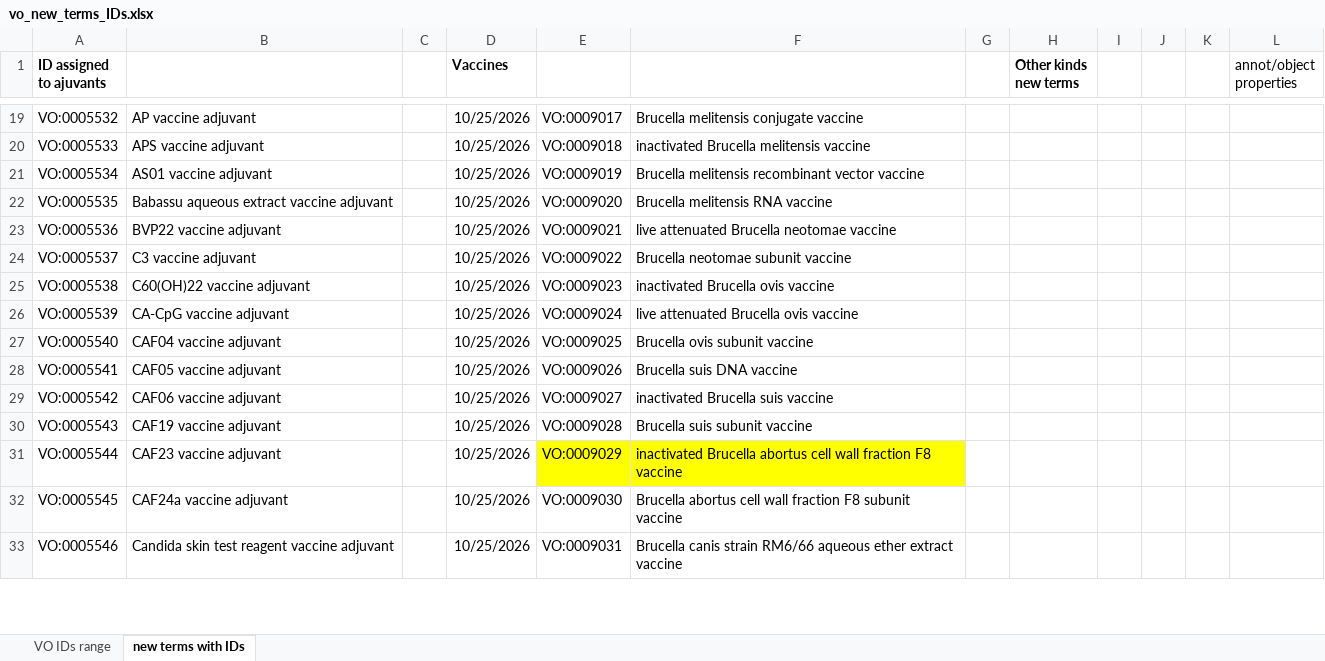
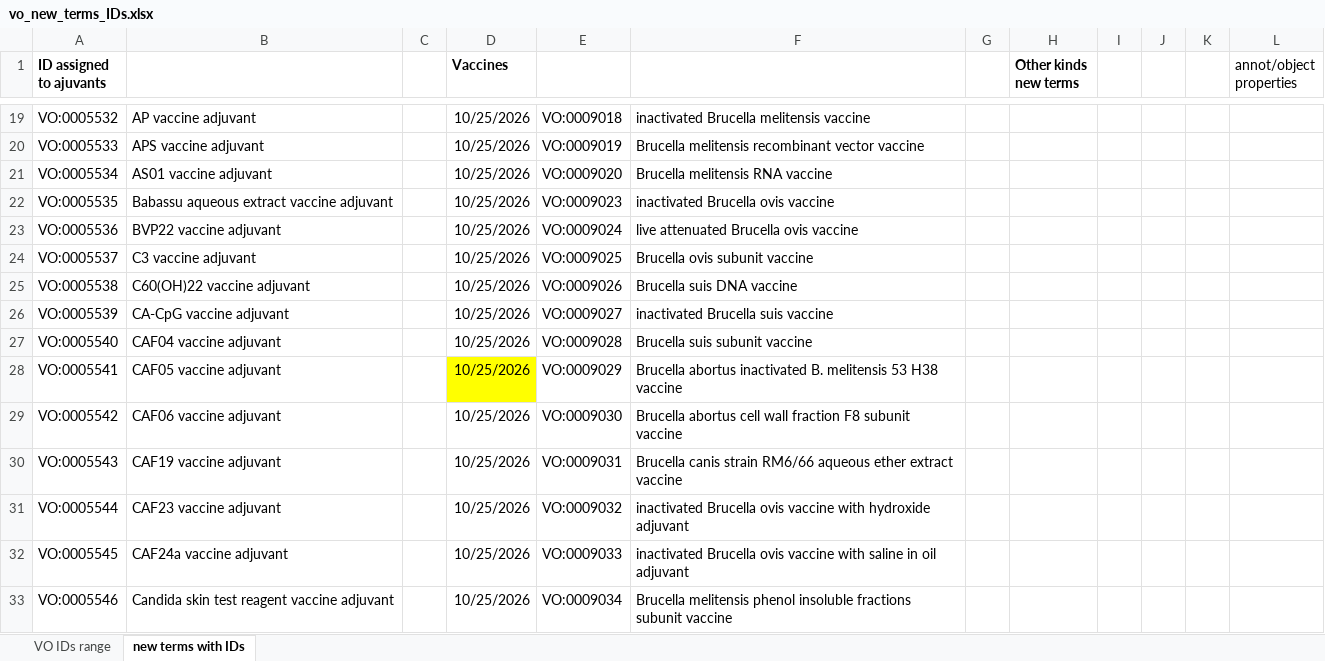
Before and after one commit to vaccineontology/VO, an Excel workbook: src/vo_new_terms_IDs.xlsx, sheet new terms with IDs, drawn as a sheet; only a part is shown, gaps mark what is left out; values as stored, in another font and other column widths than the file's, no borders; the diff covers the shown part only; the diff names each change by its address in the sheet, - before the commit and + after, or states it on an @@ line.

Commit message:
updata Brucella vaccines

```diff
--- a/src/vo_new_terms_IDs.xlsx (sheet new terms with IDs)
+++ b/src/vo_new_terms_IDs.xlsx (sheet new terms with IDs)
-E19: VO:0009017
+E19: VO:0009018
-F19: Brucella melitensis conjugate vaccine
+F19: inactivated Brucella melitensis vaccine
-E20: VO:0009018
+E20: VO:0009019
-F20: inactivated Brucella melitensis vaccine
+F20: Brucella melitensis recombinant vector vaccine
-E21: VO:0009019
+E21: VO:0009020
-F21: Brucella melitensis recombinant vector vaccine
+F21: Brucella melitensis RNA vaccine
-E22: VO:0009020
+E22: VO:0009023
-F22: Brucella melitensis RNA vaccine
+F22: inactivated Brucella ovis vaccine
-E23: VO:0009021
+E23: VO:0009024
-F23: live attenuated Brucella neotomae vaccine
+F23: live attenuated Brucella ovis vaccine
-E24: VO:0009022
+E24: VO:0009025
-F24: Brucella neotomae subunit vaccine
+F24: Brucella ovis subunit vaccine
-E25: VO:0009023
+E25: VO:0009026
-F25: inactivated Brucella ovis vaccine
+F25: Brucella suis DNA vaccine
-E26: VO:0009024
+E26: VO:0009027
-F26: live attenuated Brucella ovis vaccine
+F26: inactivated Brucella suis vaccine
-E27: VO:0009025
+E27: VO:0009028
-F27: Brucella ovis subunit vaccine
+F27: Brucella suis subunit vaccine
-D28 fill: none
+D28 fill: #FFFF00
-E28: VO:0009026
+E28: VO:0009029
-F28: Brucella suis DNA vaccine
+F28: Brucella abortus inactivated B. melitensis 53 H38 vaccine
-E29: VO:0009027
+E29: VO:0009030
-F29: inactivated Brucella suis vaccine
+F29: Brucella abortus cell wall fraction F8 subunit vaccine
-E30: VO:0009028
+E30: VO:0009031
-F30: Brucella suis subunit vaccine
+F30: Brucella canis strain RM6/66 aqueous ether extract vaccine
-E31: VO:0009029
+E31: VO:0009032
-E31:F31 fill: #FFFF00
+E31:F31 fill: none
-F31: inactivated Brucella abortus cell wall fraction F8 vaccine
+F31: inactivated Brucella ovis vaccine with hydroxide adjuvant
-E32: VO:0009030
+E32: VO:0009033
-F32: Brucella abortus cell wall fraction F8 subunit vaccine
+F32: inactivated Brucella ovis vaccine with saline in oil adjuvant
-E33: VO:0009031
+E33: VO:0009034
-F33: Brucella canis strain RM6/66 aqueous ether extract vaccine
+F33: Brucella melitensis phenol insoluble fractions subunit vaccine
```
Also changed, not shown: 8 added rows, 86 removed rows, 494 edited cells and cell formats elsewhere in this sheet, sheet VO IDs range, 4 other files.
